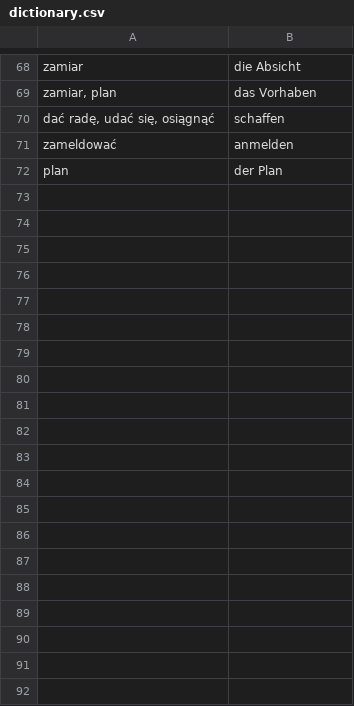
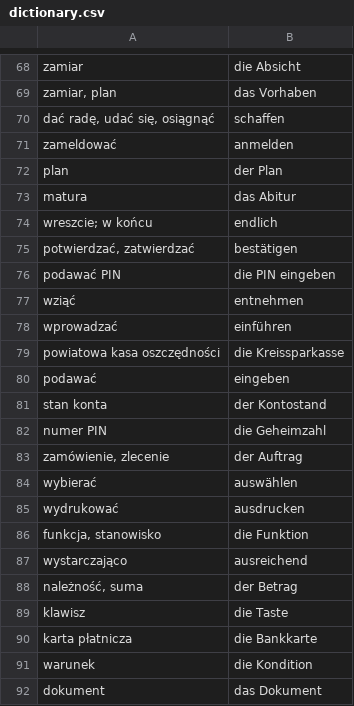
Before and after one commit to St1reX/installing-bot, a CSV file: csv/dictionary.csv, drawn as a sheet; only a part is shown, gaps mark what is left out; the diff covers the shown part only.

```diff
--- a/csv/dictionary.csv
+++ b/csv/dictionary.csv
@@ -72 +72,21 @@ zameldować,anmelden
 plan,der Plan
+matura,das Abitur
+wreszcie; w końcu,endlich
+"potwierdzać, zatwierdzać",bestätigen
+podawać PIN,die PIN eingeben
+wziąć,entnehmen
+wprowadzać,einführen
+powiatowa kasa oszczędności,die Kreissparkasse
+podawać,eingeben
+stan konta,der Kontostand
+numer PIN,die Geheimzahl
+"zamówienie, zlecenie",der Auftrag
+wybierać,auswählen
+wydrukować,ausdrucken
+"funkcja, stanowisko",die Funktion
+wystarczająco,ausreichend
+"należność, suma",der Betrag
+klawisz,die Taste
+karta płatnicza,die Bankkarte
+warunek,die Kondition
+dokument,das Dokument
```
Also changed, not shown: 42 added rows elsewhere in this file, 18 other files.
